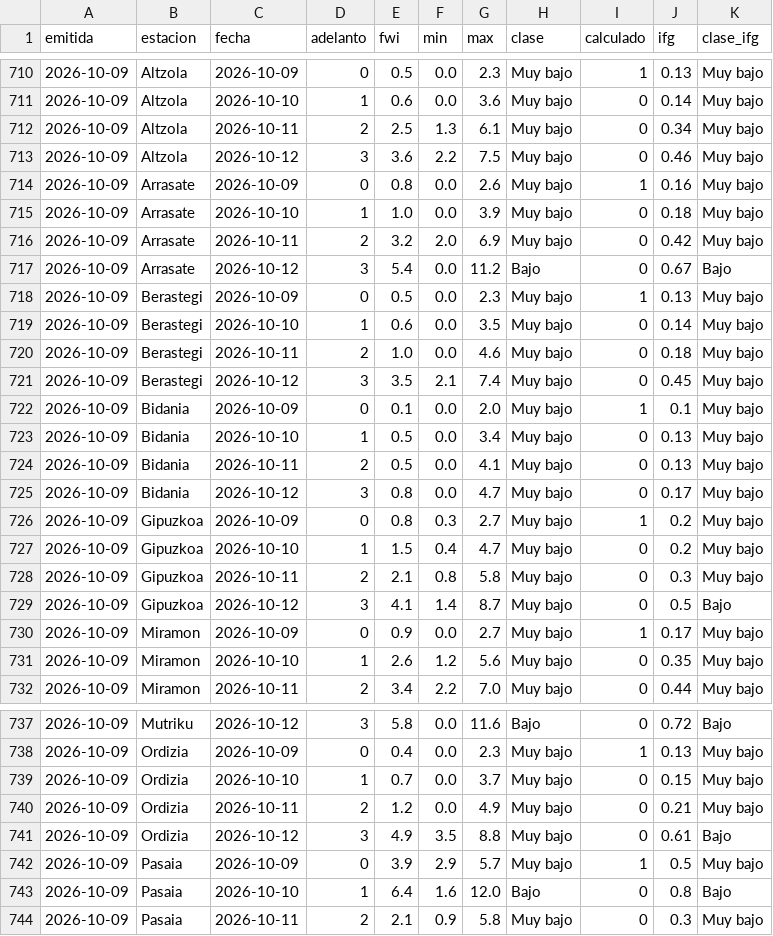
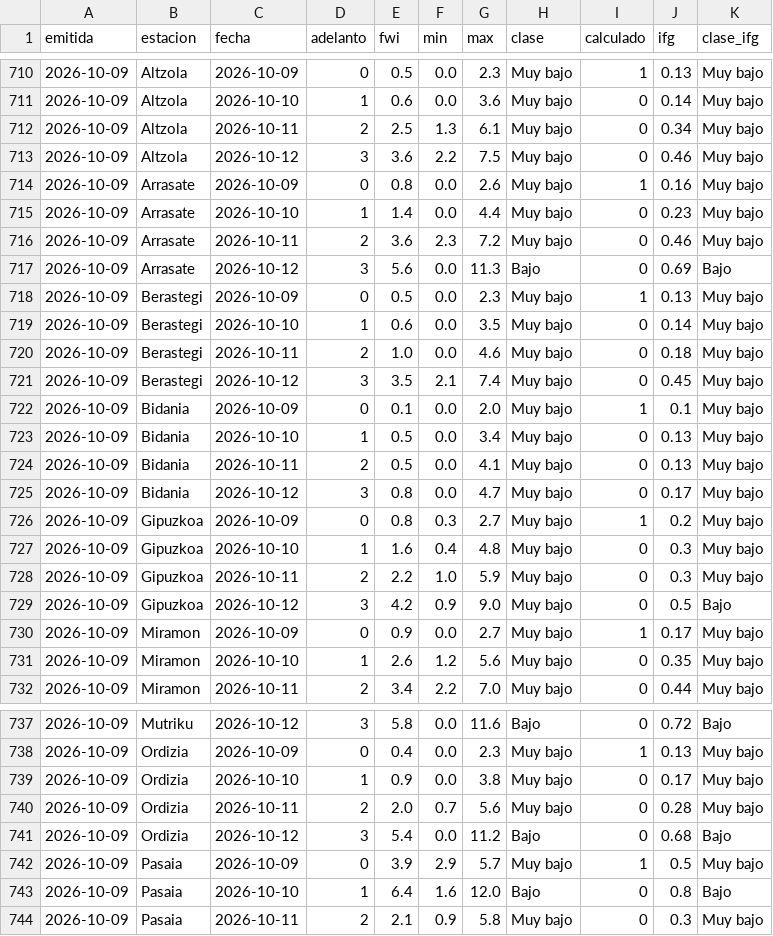
Before and after one commit to irratiamendiak/panel-fwi, a CSV file: datos/previsiones.csv, drawn as a sheet; only a part is shown, gaps mark what is left out.

Commit message:
Actualiza datos FWI 2026-10-09

```diff
--- a/datos/previsiones.csv
+++ b/datos/previsiones.csv
@@ -714,5 +714,5 @@ emitida,estacion,fecha,adelanto,fwi,min,max,clase,calculado,ifg,clase_ifg
 2026-10-09,Arrasate,2026-10-09,0,0.8,0.0,2.6,Muy bajo,1,0.16,Muy bajo
-2026-10-09,Arrasate,2026-10-10,1,1.0,0.0,3.9,Muy bajo,0,0.18,Muy bajo
-2026-10-09,Arrasate,2026-10-11,2,3.2,2.0,6.9,Muy bajo,0,0.42,Muy bajo
-2026-10-09,Arrasate,2026-10-12,3,5.4,0.0,11.2,Bajo,0,0.67,Bajo
+2026-10-09,Arrasate,2026-10-10,1,1.4,0.0,4.4,Muy bajo,0,0.23,Muy bajo
+2026-10-09,Arrasate,2026-10-11,2,3.6,2.3,7.2,Muy bajo,0,0.46,Muy bajo
+2026-10-09,Arrasate,2026-10-12,3,5.6,0.0,11.3,Bajo,0,0.69,Bajo
 2026-10-09,Berastegi,2026-10-09,0,0.5,0.0,2.3,Muy bajo,1,0.13,Muy bajo
@@ -726,5 +726,5 @@ emitida,estacion,fecha,adelanto,fwi,min,max,clase,calculado,ifg,clase_ifg
 2026-10-09,Gipuzkoa,2026-10-09,0,0.8,0.3,2.7,Muy bajo,1,0.2,Muy bajo
-2026-10-09,Gipuzkoa,2026-10-10,1,1.5,0.4,4.7,Muy bajo,0,0.2,Muy bajo
-2026-10-09,Gipuzkoa,2026-10-11,2,2.1,0.8,5.8,Muy bajo,0,0.3,Muy bajo
-2026-10-09,Gipuzkoa,2026-10-12,3,4.1,1.4,8.7,Muy bajo,0,0.5,Bajo
+2026-10-09,Gipuzkoa,2026-10-10,1,1.6,0.4,4.8,Muy bajo,0,0.3,Muy bajo
+2026-10-09,Gipuzkoa,2026-10-11,2,2.2,1.0,5.9,Muy bajo,0,0.3,Muy bajo
+2026-10-09,Gipuzkoa,2026-10-12,3,4.2,0.9,9.0,Muy bajo,0,0.5,Bajo
 2026-10-09,Miramon,2026-10-09,0,0.9,0.0,2.7,Muy bajo,1,0.17,Muy bajo
@@ -738,5 +738,5 @@ emitida,estacion,fecha,adelanto,fwi,min,max,clase,calculado,ifg,clase_ifg
 2026-10-09,Ordizia,2026-10-09,0,0.4,0.0,2.3,Muy bajo,1,0.13,Muy bajo
-2026-10-09,Ordizia,2026-10-10,1,0.7,0.0,3.7,Muy bajo,0,0.15,Muy bajo
-2026-10-09,Ordizia,2026-10-11,2,1.2,0.0,4.9,Muy bajo,0,0.21,Muy bajo
-2026-10-09,Ordizia,2026-10-12,3,4.9,3.5,8.8,Muy bajo,0,0.61,Bajo
+2026-10-09,Ordizia,2026-10-10,1,0.9,0.0,3.8,Muy bajo,0,0.17,Muy bajo
+2026-10-09,Ordizia,2026-10-11,2,2.0,0.7,5.6,Muy bajo,0,0.28,Muy bajo
+2026-10-09,Ordizia,2026-10-12,3,5.4,0.0,11.2,Bajo,0,0.68,Bajo
 2026-10-09,Pasaia,2026-10-09,0,3.9,2.9,5.7,Muy bajo,1,0.5,Muy bajo
```
Also changed, not shown: 3 other files.
